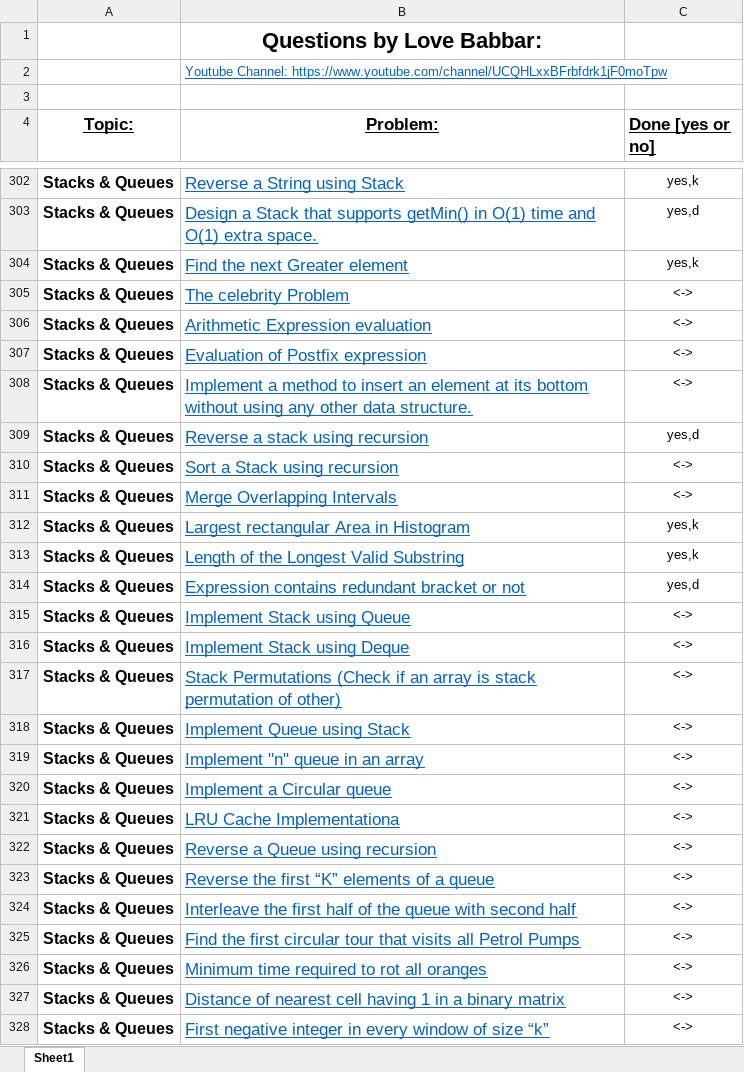
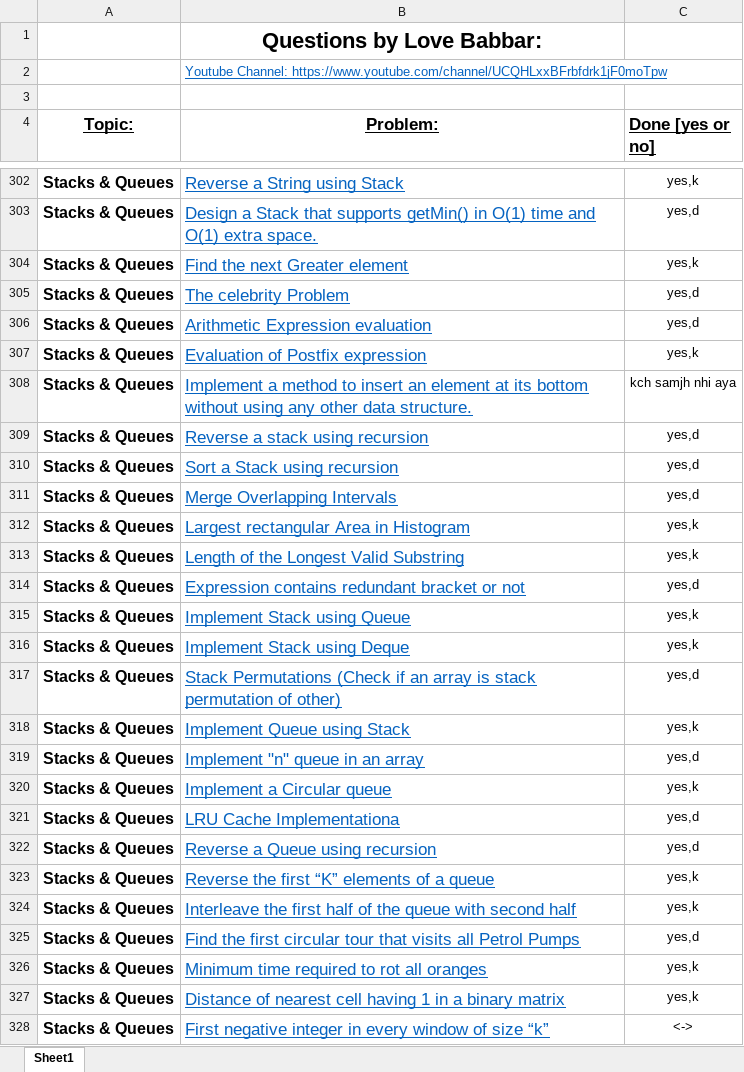
Before and after one commit to Samrat-Bhardwaj/LevelUP, an Excel workbook: FINAL450.xlsx, sheet Sheet1, drawn as a sheet; only a part is shown, gaps mark what is left out; values as stored, in another font and other column widths than the file's, no borders; the diff covers the shown part only; the diff names each change by its address in the sheet, - before the commit and + after, or states it on an @@ line.

```diff
--- a/FINAL450.xlsx (sheet Sheet1)
+++ b/FINAL450.xlsx (sheet Sheet1)
-C305:C306 (Done [yes or no]): <->
+C305:C306 (Done [yes or no]): yes,d
-C307 (Done [yes or no]): <->
+C307 (Done [yes or no]): yes,k
-C308 (Done [yes or no]): <->
+C308 (Done [yes or no]): kch samjh nhi aya
-C310:C311 (Done [yes or no]): <->
+C310:C311 (Done [yes or no]): yes,d
-C315:C316 (Done [yes or no]): <->
+C315:C316 (Done [yes or no]): yes,k
-C317 (Done [yes or no]): <->
+C317 (Done [yes or no]): yes,d
-C318 (Done [yes or no]): <->
+C318 (Done [yes or no]): yes,k
-C319 (Done [yes or no]): <->
+C319 (Done [yes or no]): yes,d
-C320 (Done [yes or no]): <->
+C320 (Done [yes or no]): yes,k
-C321:C322 (Done [yes or no]): <->
+C321:C322 (Done [yes or no]): yes,d
-C323:C324 (Done [yes or no]): <->
+C323:C324 (Done [yes or no]): yes,k
-C325 (Done [yes or no]): <->
+C325 (Done [yes or no]): yes,d
-C326:C327 (Done [yes or no]): <->
+C326:C327 (Done [yes or no]): yes,k
```
Also changed, not shown: 4 edited cells elsewhere in this sheet, 2 other files.
